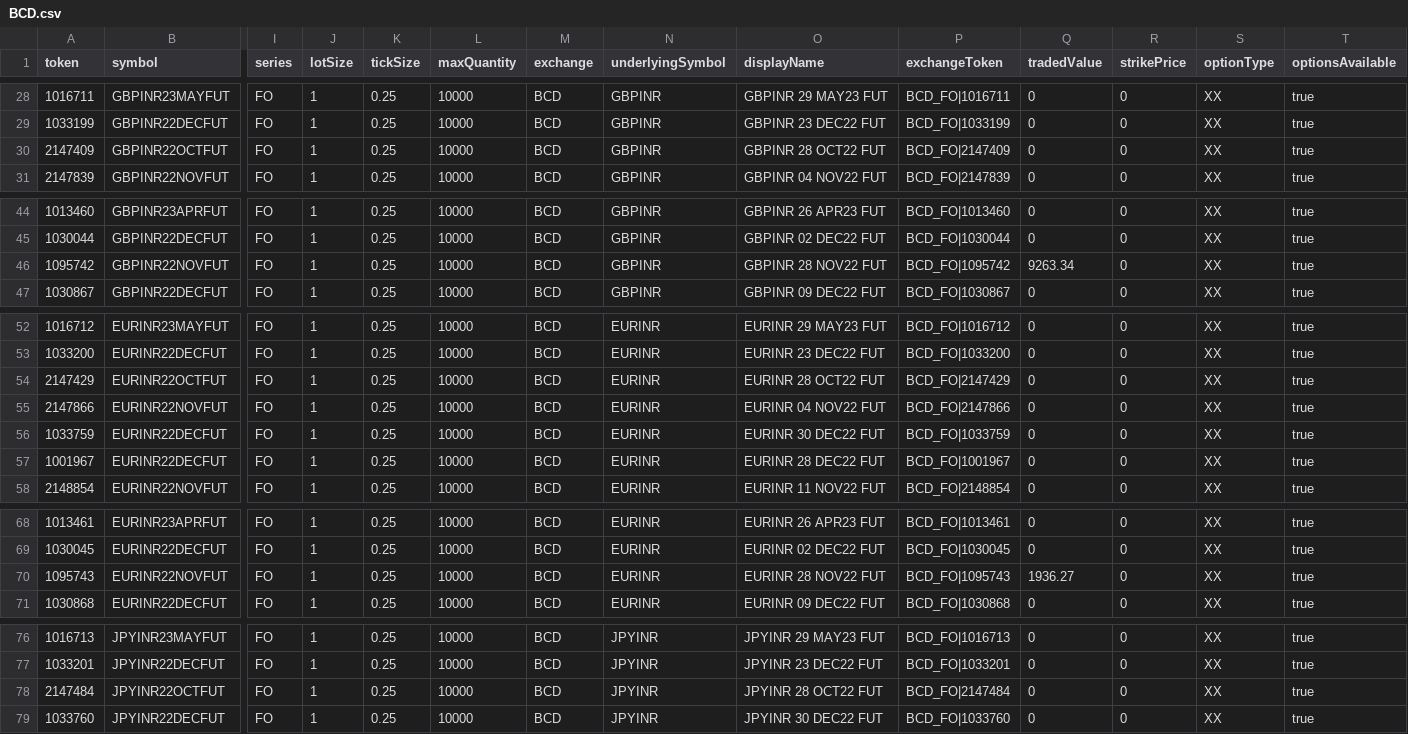
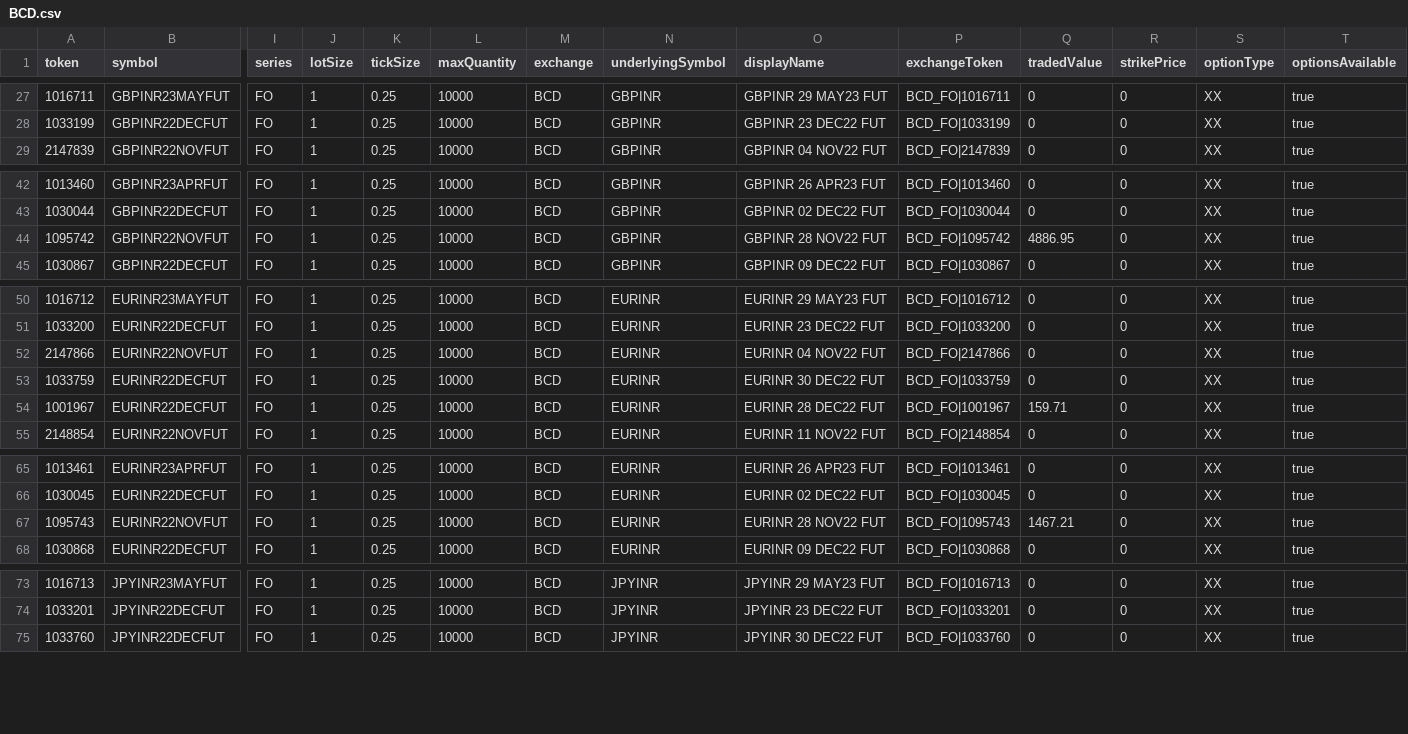
Before and after one commit to TechfaneTechnologies/upstox-master-contracts, a CSV file: csv/BCD.csv, drawn as a sheet; only a part is shown, gaps mark what is left out; removed rows and columns are numbered as before the commit, all else as after; rows hold the shown columns only; the diff covers the shown part only; the diff names each change by its address in the sheet, - before the commit and + after, or states it on an @@ line.

```diff
--- a/csv/BCD.csv
+++ b/csv/BCD.csv
-row 30: 2147409 | GBPINR22OCTFUT | FO | 1 | 0.25 | 10000 | BCD | GBPINR | GBPINR 28 OCT22 FUT | BCD_FO|2147409 | 0 | 0 | XX | true
-Q44 (tradedValue): 9263.34
+Q44 (tradedValue): 4886.95
-row 54: 2147429 | EURINR22OCTFUT | FO | 1 | 0.25 | 10000 | BCD | EURINR | EURINR 28 OCT22 FUT | BCD_FO|2147429 | 0 | 0 | XX | true
-Q54 (tradedValue): 0
+Q54 (tradedValue): 159.71
-Q67 (tradedValue): 1936.27
+Q67 (tradedValue): 1467.21
-row 78: 2147484 | JPYINR22OCTFUT | FO | 1 | 0.25 | 10000 | BCD | JPYINR | JPYINR 28 OCT22 FUT | BCD_FO|2147484 | 0 | 0 | XX | true
```
Also changed, not shown: 2 added rows, 1 removed row, 10 moved rows and 11 edited cells elsewhere in this file, csv/MCX.csv, 10 other files.
